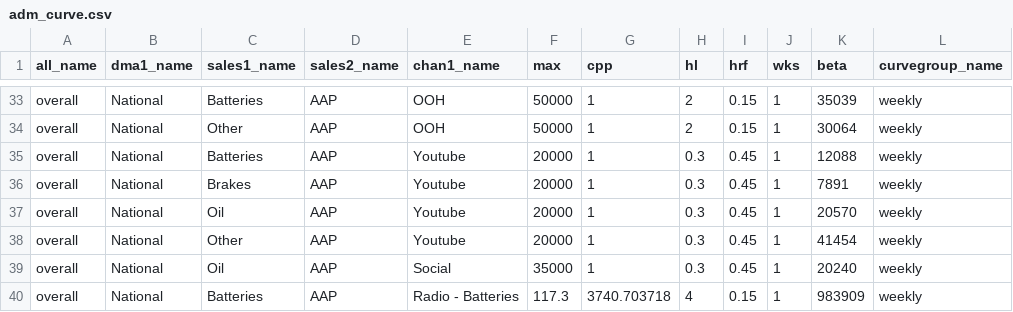
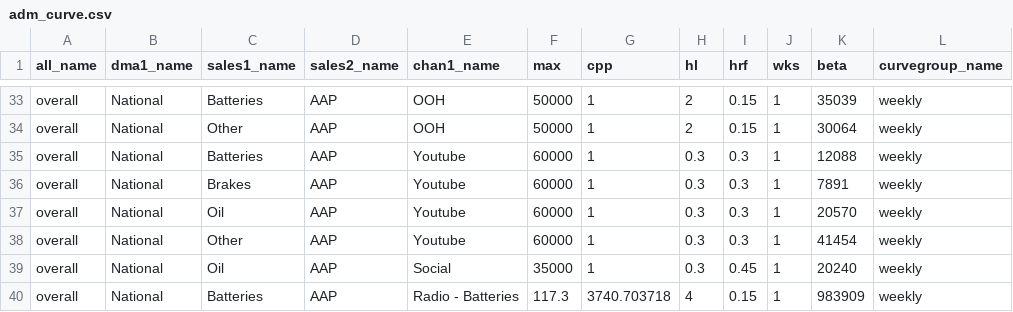
Before and after one commit to truesightconsulting/aap, a CSV file: admin/opt/admin/adm_curve.csv, drawn as a sheet; only a part is shown, gaps mark what is left out.

Commit message:
curve update

```diff
--- a/admin/opt/admin/adm_curve.csv
+++ b/admin/opt/admin/adm_curve.csv
@@ -34,6 +34,6 @@ overall,National,Batteries,AAP,OOH,50000,1,2,0.15,1,35039,weekly
 overall,National,Other,AAP,OOH,50000,1,2,0.15,1,30064,weekly
-overall,National,Batteries,AAP,Youtube,20000,1,0.3,0.45,1,12088,weekly
-overall,National,Brakes,AAP,Youtube,20000,1,0.3,0.45,1,7891,weekly
-overall,National,Oil,AAP,Youtube,20000,1,0.3,0.45,1,20570,weekly
-overall,National,Other,AAP,Youtube,20000,1,0.3,0.45,1,41454,weekly
+overall,National,Batteries,AAP,Youtube,60000,1,0.3,0.3,1,12088,weekly
+overall,National,Brakes,AAP,Youtube,60000,1,0.3,0.3,1,7891,weekly
+overall,National,Oil,AAP,Youtube,60000,1,0.3,0.3,1,20570,weekly
+overall,National,Other,AAP,Youtube,60000,1,0.3,0.3,1,41454,weekly
 overall,National,Oil,AAP,Social,35000,1,0.3,0.45,1,20240,weekly
```
